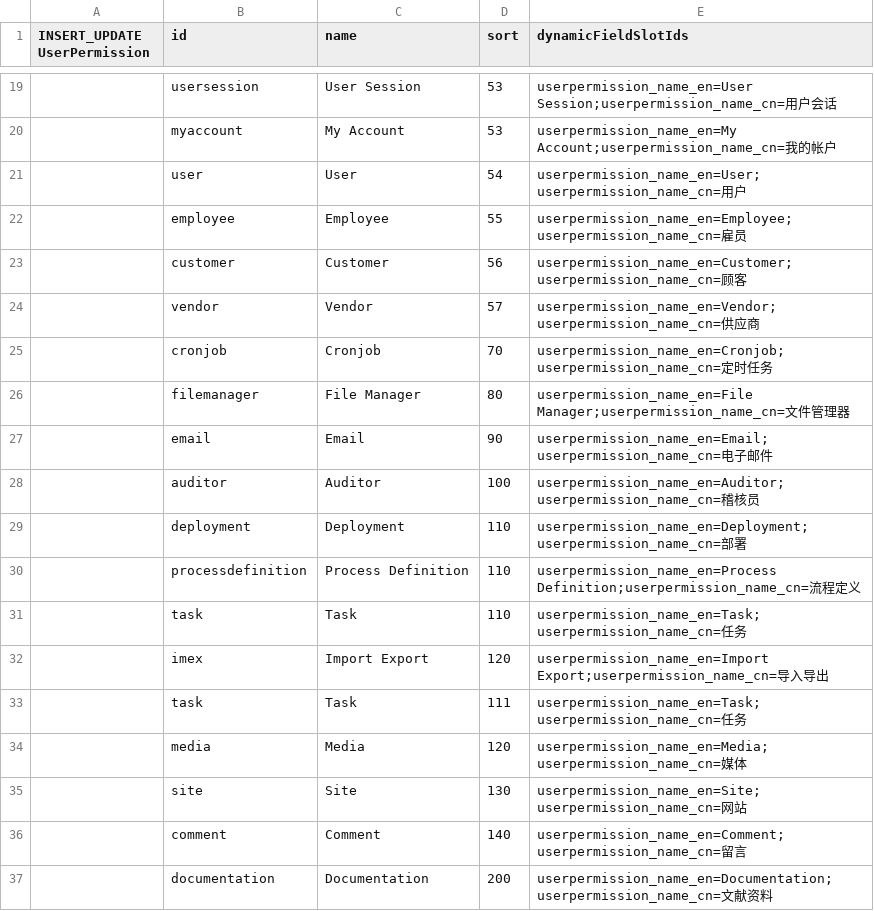
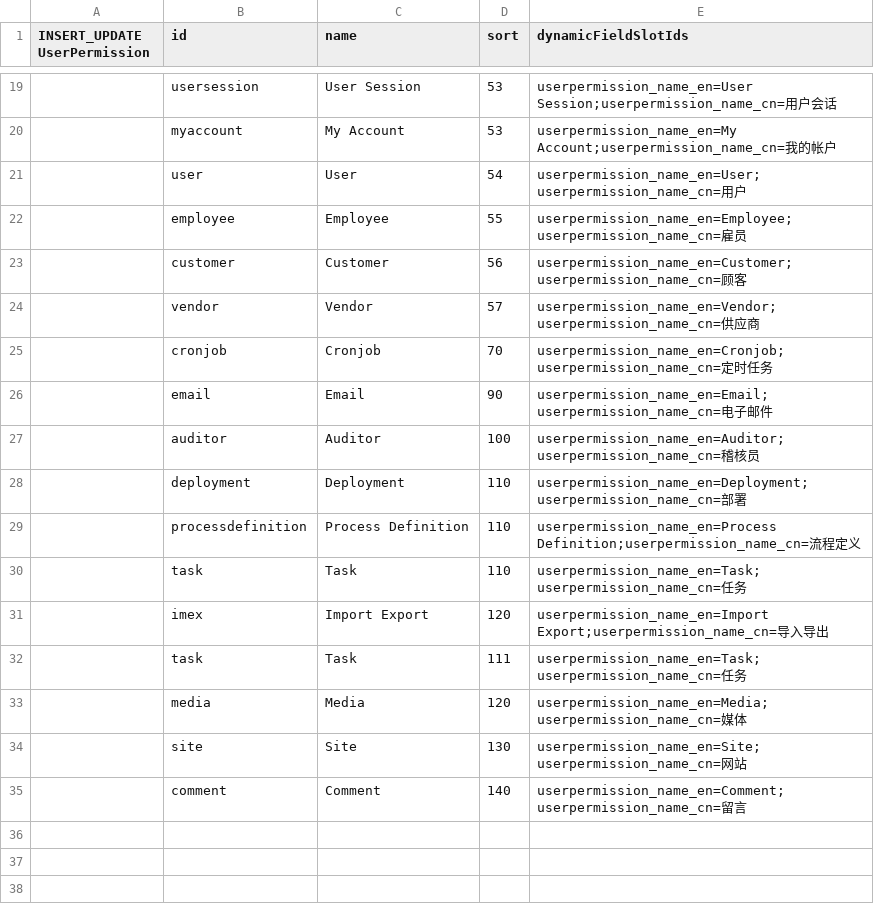
Before and after one commit to williamtanws/beanframework, a CSV file: config/src/main/resources/import/dev.template/updatedata/06-user/02-userpermission.csv, drawn as a sheet; only a part is shown, gaps mark what is left out.

```diff
--- a/config/src/main/resources/import/dev.template/updatedata/06-user/02-userpermission.csv
+++ b/config/src/main/resources/import/dev.template/updatedata/06-user/02-userpermission.csv
@@ -25,3 +25,2 @@ INSERT_UPDATE UserPermission,id,name,sort,dynamicFieldSlotIds
 ,cronjob			,Cronjob				,70 ,userpermission_name_en=Cronjob;userpermission_name_cn=定时任务
-,filemanager		,File Manager			,80 ,userpermission_name_en=File Manager;userpermission_name_cn=文件管理器
 ,email				,Email					,90 ,userpermission_name_en=Email;userpermission_name_cn=电子邮件
@@ -36,2 +35 @@ INSERT_UPDATE UserPermission,id,name,sort,dynamicFieldSlotIds
 ,comment			,Comment				,140,userpermission_name_en=Comment;userpermission_name_cn=留言
-,documentation		,Documentation			,200,userpermission_name_en=Documentation;userpermission_name_cn=文献资料
```
Also changed, not shown: config/src/main/resources/import/dev.template/updatedata/05-menu/01-menu.csv, config/src/main/resources/import/dev.template/updatedata/06-user/08-userauthority.csv, 18 other files.
